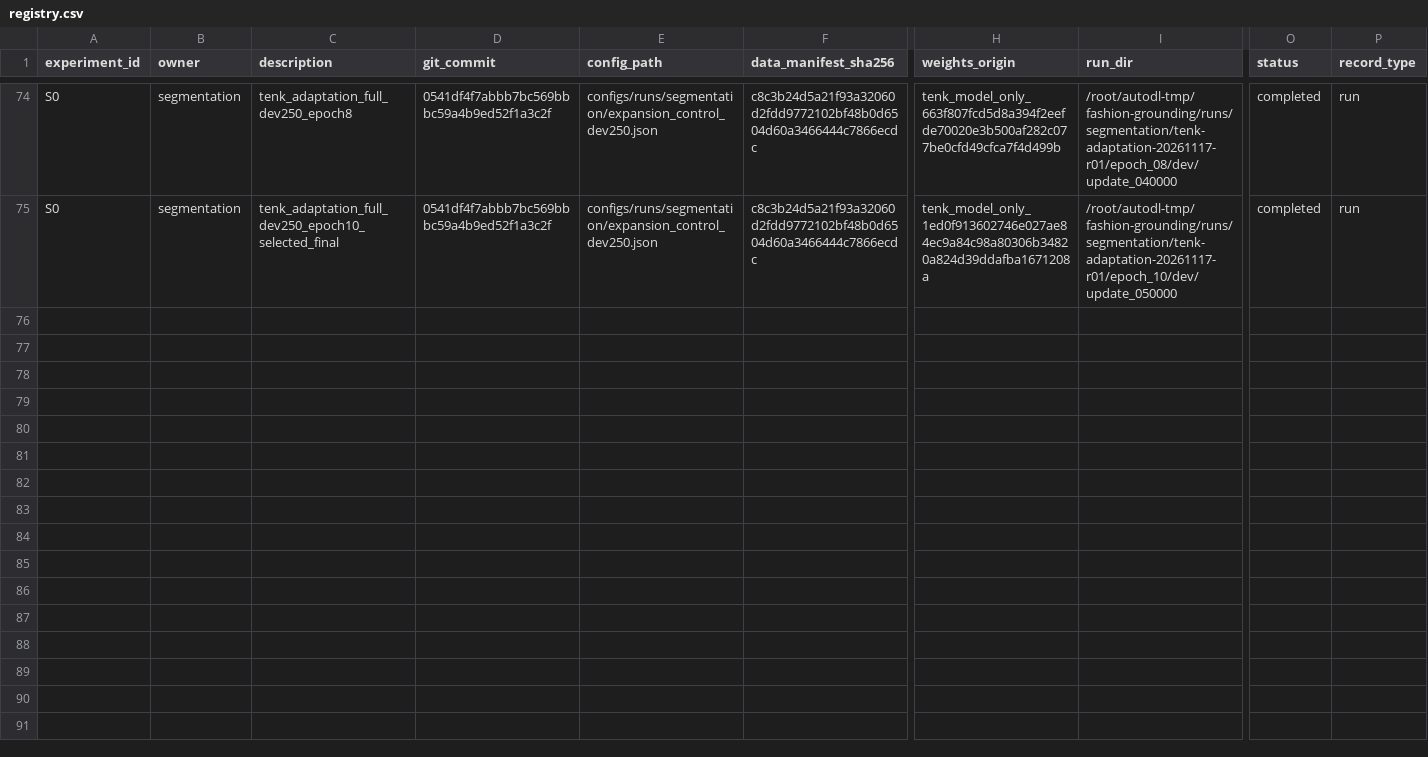
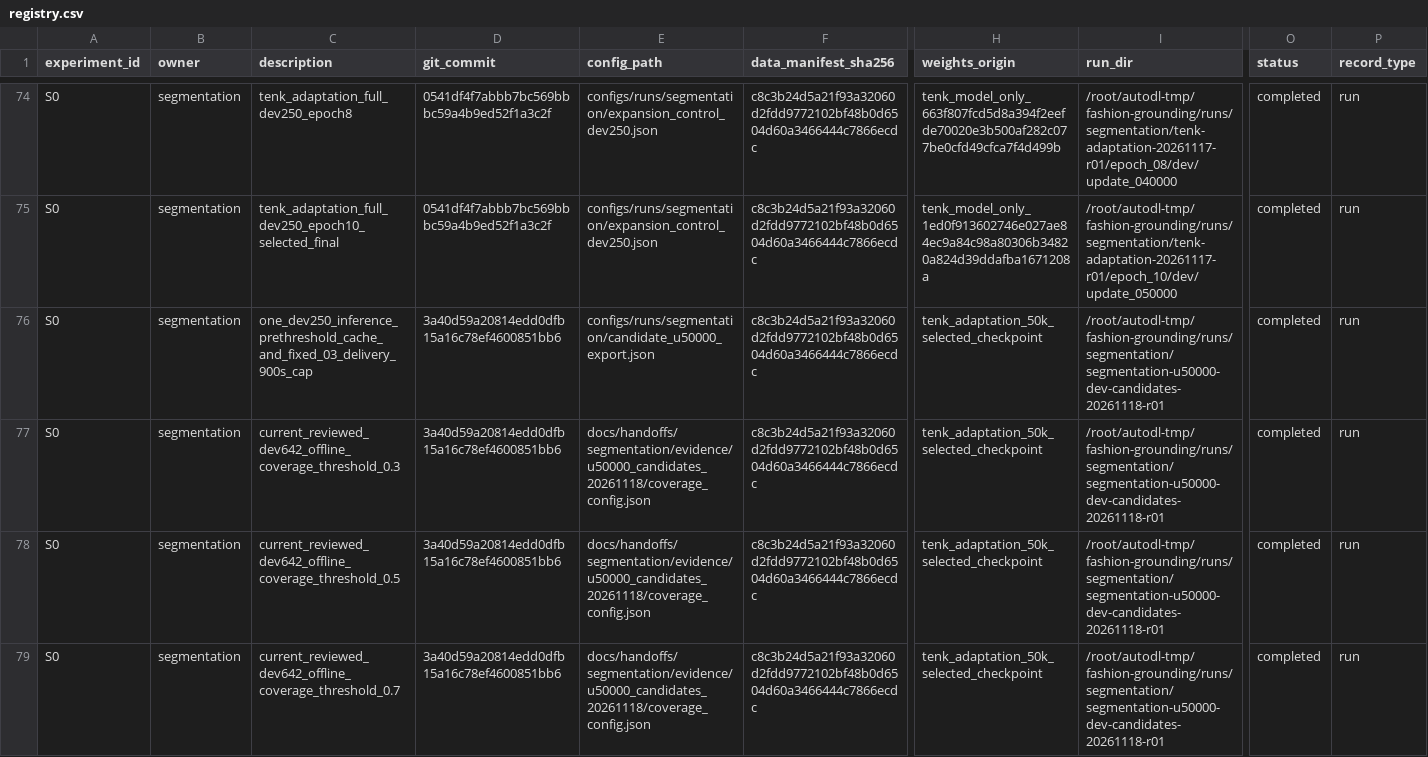
Before and after one commit to rickyliuchunyu/comp4471-fashion-grounding, a CSV file: experiments/registry.csv, drawn as a sheet; only a part is shown, gaps mark what is left out; rows hold the shown columns only; the diff names each change by its address in the sheet, - before the commit and + after, or states it on an @@ line.

Commit message:
Deliver 50k dev250 candidates and select threshold 0.3

```diff
--- a/experiments/registry.csv
+++ b/experiments/registry.csv
+row 76: S0 | segmentation | one_dev250_inference_prethreshold_cache_and_fixed_03_delivery_900s_cap | 3a40d59a20814edd0dfb15a16c78ef4600851bb6 | configs/runs/segmentation/candidate_u50000_export.json | c8c3b24d5a21f93a32060d2fdd9772102bf48b0d6504d60a3466444c7866ecdc | tenk_adaptation_50k_selected_checkpoint | /root/autodl-tmp/fashion-grounding/runs/segmentation/segmentation-u50000-dev-candidates-20261118-r01 | completed | run
+row 77: S0 | segmentation | current_reviewed_dev642_offline_coverage_threshold_0.3 | 3a40d59a20814edd0dfb15a16c78ef4600851bb6 | docs/handoffs/segmentation/evidence/u50000_candidates_20261118/coverage_config.json | c8c3b24d5a21f93a32060d2fdd9772102bf48b0d6504d60a3466444c7866ecdc | tenk_adaptation_50k_selected_checkpoint | /root/autodl-tmp/fashion-grounding/runs/segmentation/segmentation-u50000-dev-candidates-20261118-r01 | completed | run
+row 78: S0 | segmentation | current_reviewed_dev642_offline_coverage_threshold_0.5 | 3a40d59a20814edd0dfb15a16c78ef4600851bb6 | docs/handoffs/segmentation/evidence/u50000_candidates_20261118/coverage_config.json | c8c3b24d5a21f93a32060d2fdd9772102bf48b0d6504d60a3466444c7866ecdc | tenk_adaptation_50k_selected_checkpoint | /root/autodl-tmp/fashion-grounding/runs/segmentation/segmentation-u50000-dev-candidates-20261118-r01 | completed | run
+row 79: S0 | segmentation | current_reviewed_dev642_offline_coverage_threshold_0.7 | 3a40d59a20814edd0dfb15a16c78ef4600851bb6 | docs/handoffs/segmentation/evidence/u50000_candidates_20261118/coverage_config.json | c8c3b24d5a21f93a32060d2fdd9772102bf48b0d6504d60a3466444c7866ecdc | tenk_adaptation_50k_selected_checkpoint | /root/autodl-tmp/fashion-grounding/runs/segmentation/segmentation-u50000-dev-candidates-20261118-r01 | completed | run
```
Also changed, not shown: 42 other files.
